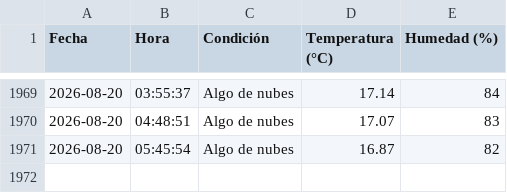
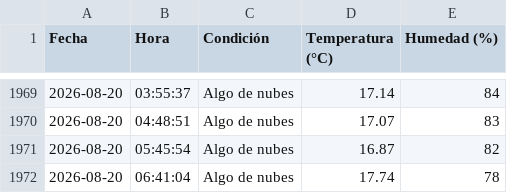
Before and after one commit to IalFaique/clima, a CSV file: historial_clima.csv, drawn as a sheet; only a part is shown, gaps mark what is left out; the diff names each change by its address in the sheet, - before the commit and + after, or states it on an @@ line.

Commit message:
Registro automático del clima

```diff
--- a/historial_clima.csv
+++ b/historial_clima.csv
+row 1972: 2026-08-20 | 06:41:04 | Algo de nubes | 17.74 | 78
```
